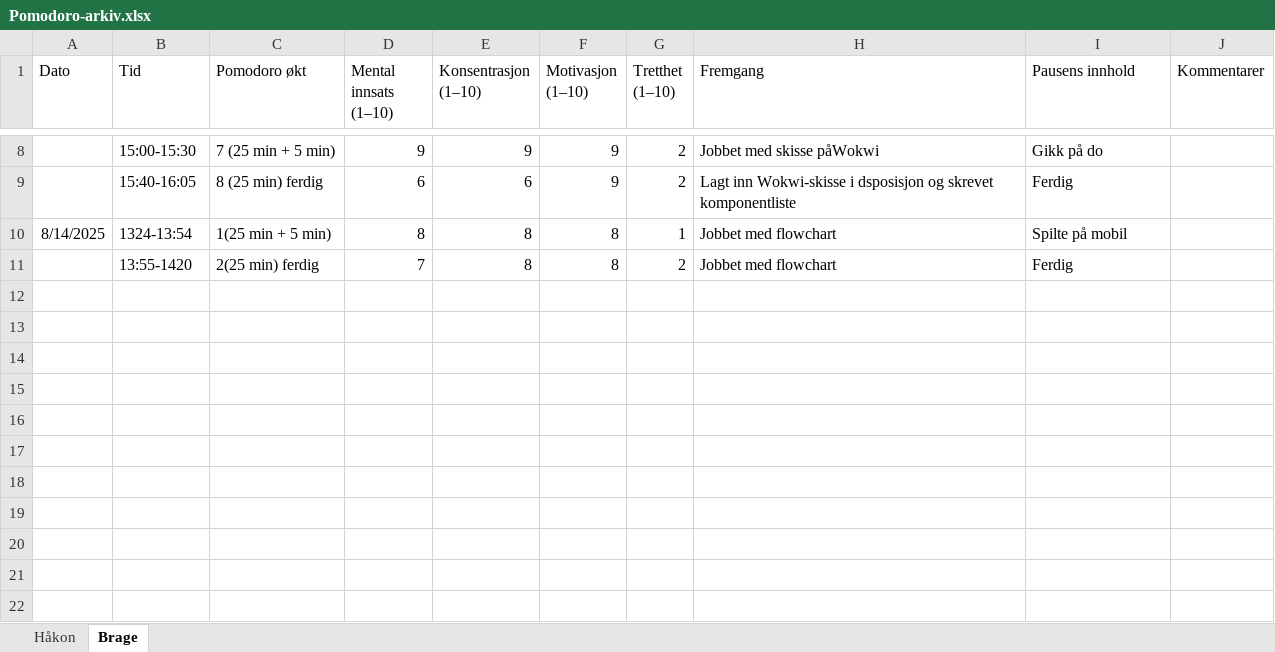
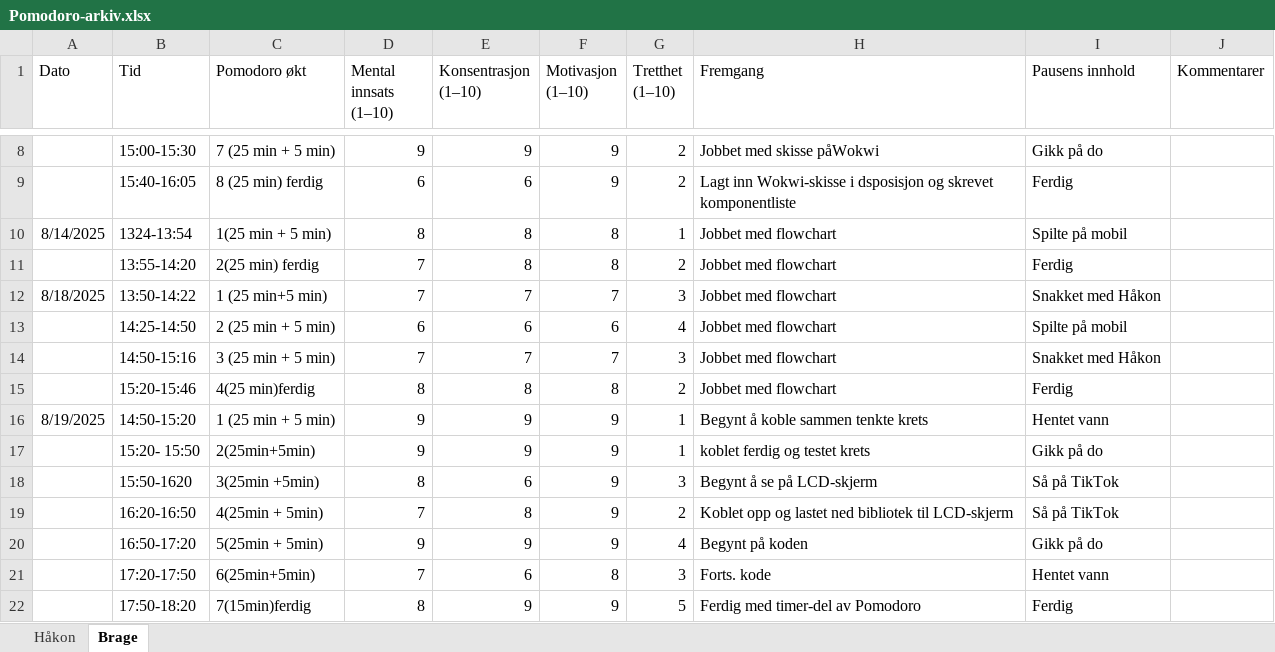
Before and after one commit to RealHaakon/TEL100, an Excel workbook: Arbeidslogg/Pomodoro-arkiv.xlsx, sheet Brage, drawn as a sheet; only a part is shown, gaps mark what is left out; values as stored, in another font and other column widths than the file's, no borders; the diff names each change by its address in the sheet, - before the commit and + after, or states it on an @@ line.

```diff
--- a/Arbeidslogg/Pomodoro-arkiv.xlsx (sheet Brage)
+++ b/Arbeidslogg/Pomodoro-arkiv.xlsx (sheet Brage)
-B11 (Tid): 13:55-1420
+B11 (Tid): 13:55-14:20
+row 12: 8/18/2025 | 13:50-14:22 | 1 (25 min+5 min) | 7 | 7 | 7 | 3 | Jobbet med flowchart | Snakket med Håkon
+row 13:  | 14:25-14:50 | 2 (25 min + 5 min) | 6 | 6 | 6 | 4 | Jobbet med flowchart | Spilte på mobil
+row 14:  | 14:50-15:16 | 3 (25 min + 5 min) | 7 | 7 | 7 | 3 | Jobbet med flowchart | Snakket med Håkon
+row 15:  | 15:20-15:46 | 4(25 min)ferdig | 8 | 8 | 8 | 2 | Jobbet med flowchart | Ferdig
+row 16: 8/19/2025 | 14:50-15:20 | 1 (25 min + 5 min) | 9 | 9 | 9 | 1 | Begynt å koble sammen tenkte krets | Hentet vann
+row 17:  | 15:20- 15:50 | 2(25min+5min) | 9 | 9 | 9 | 1 | koblet ferdig og testet krets | Gikk på do
+row 18:  | 15:50-1620 | 3(25min +5min) | 8 | 6 | 9 | 3 | Begynt å se på LCD-skjerm | Så på TikTok
+row 19:  | 16:20-16:50 | 4(25min + 5min) | 7 | 8 | 9 | 2 | Koblet opp og lastet ned bibliotek til LCD-skjerm | Så på TikTok
+row 20:  | 16:50-17:20 | 5(25min + 5min) | 9 | 9 | 9 | 4 | Begynt på koden | Gikk på do
+row 21:  | 17:20-17:50 | 6(25min+5min) | 7 | 6 | 8 | 3 | Forts. kode | Hentet vann
+row 22:  | 17:50-18:20 | 7(15min)ferdig | 8 | 9 | 9 | 5 | Ferdig med timer-del av Pomodoro | Ferdig
```
Also changed, not shown: sheet Håkon, 7 other files.
